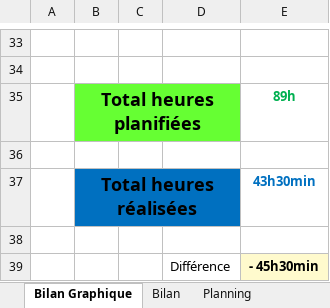
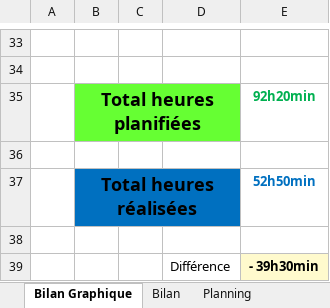
Before and after one commit to Xale2111/CodeTris, an Excel workbook: 00-Documentation/01-Journal Travail/X-CodeTris-jnltrav-Alexandre_King.xlsm, sheet Bilan Graphique, drawn as a sheet; only a part is shown, gaps mark what is left out; values as stored, in another font and other column widths than the file's, no borders; charts and pictures not drawn; 1 other sheet too large or unreadable and not compared; the diff names each change by its address in the sheet, - before the commit and + after, or states it on an @@ line.

```diff
--- a/00-Documentation/01-Journal Travail/X-CodeTris-jnltrav-Alexandre_King.xlsm (sheet Bilan Graphique)
+++ b/00-Documentation/01-Journal Travail/X-CodeTris-jnltrav-Alexandre_King.xlsm (sheet Bilan Graphique)
-E35: 89h
+E35: 92h20min
-E37: 43h30min
+E37: 52h50min
-E39: - 45h30min
+E39: - 39h30min
```
Also changed, not shown: sheet Journal, formulas that keep their value, charts or pictures, 4 other files.
